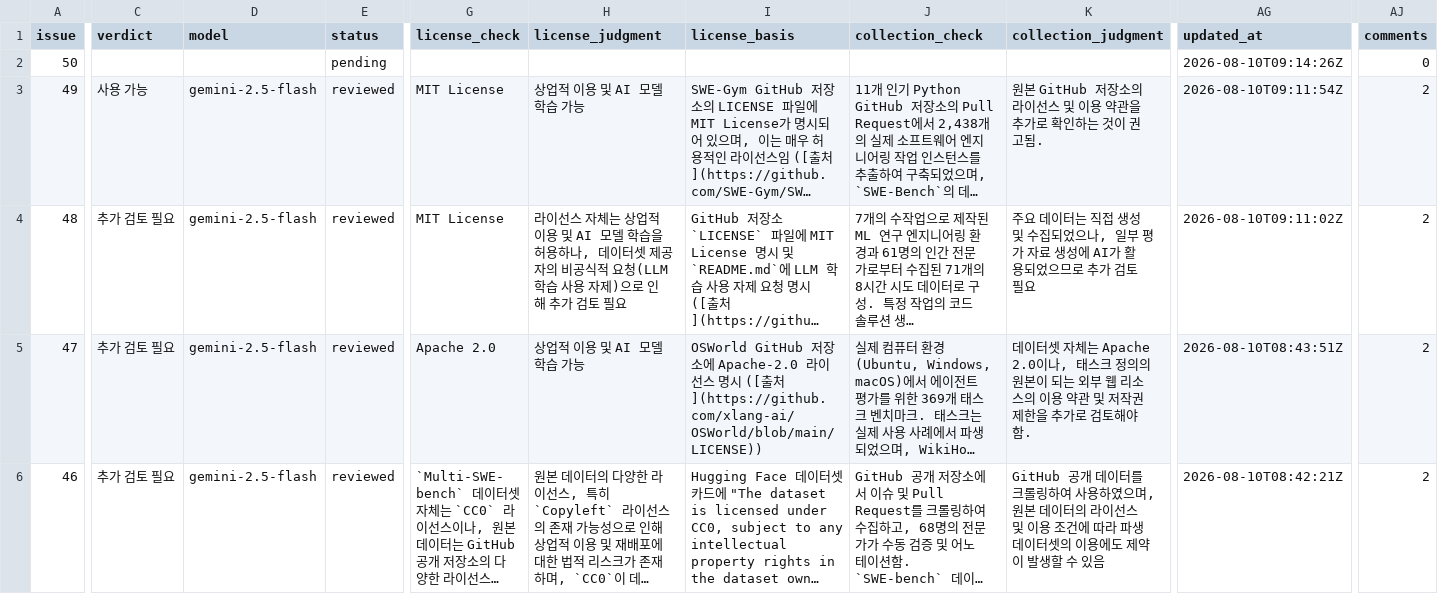
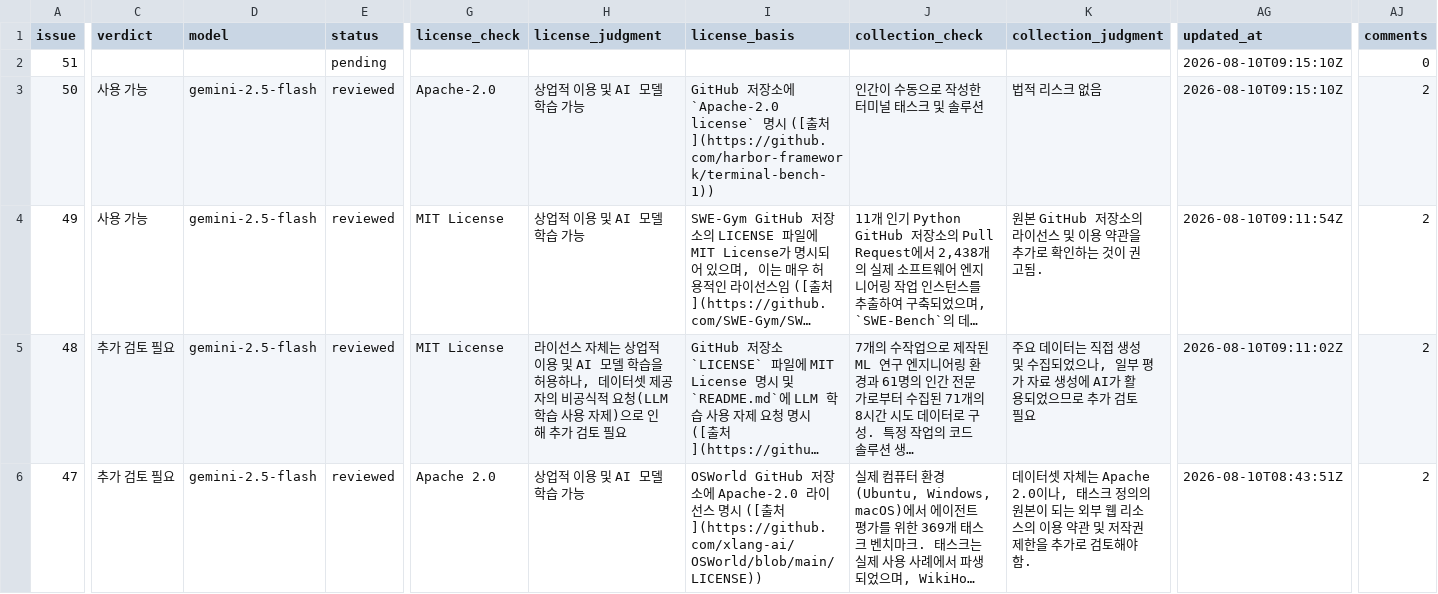
Before and after one commit to aigovsensing/dataset-review, a CSV file: docs/data/reviews.csv, drawn as a sheet; only a part is shown, gaps mark what is left out; the shorter side is filled out with more unchanged rows; long unchanged cells end in …; addresses are those after the commit; rows hold the shown columns only; the diff covers the shown part only; the diff names each change by its address in the sheet, - before the commit and + after, or states it on an @@ line.

```diff
--- a/docs/data/reviews.csv
+++ b/docs/data/reviews.csv
+row 2: 51 |  |  | pending |  |  |  |  |  | 2026-08-10T09:15:10Z | 0
-C3 (verdict): (empty)
+C3 (verdict): 사용 가능
-D3 (model): (empty)
+D3 (model): gemini-2.5-flash
-E3 (status): pending
+E3 (status): reviewed
-G3 (license_check): (empty)
+G3 (license_check): Apache-2.0
-H3 (license_judgment): (empty)
+H3 (license_judgment): 상업적 이용 및 AI 모델 학습 가능
-I3 (license_basis): (empty)
+I3 (license_basis): GitHub 저장소에 `Apache-2.0 license` 명시 ([출처](https://github.com/harbor-framework/terminal-bench-1))
-J3 (collection_check): (empty)
+J3 (collection_check): 인간이 수동으로 작성한 터미널 태스크 및 솔루션
-K3 (collection_judgment): (empty)
+K3 (collection_judgment): 법적 리스크 없음
-AG3 (updated_at): 2026-08-10T09:14:26Z
+AG3 (updated_at): 2026-08-10T09:15:10Z
-AJ3 (comments): 0
+AJ3 (comments): 2
```
Also changed, not shown: 5 edited cells elsewhere in this file, 2 other files.
